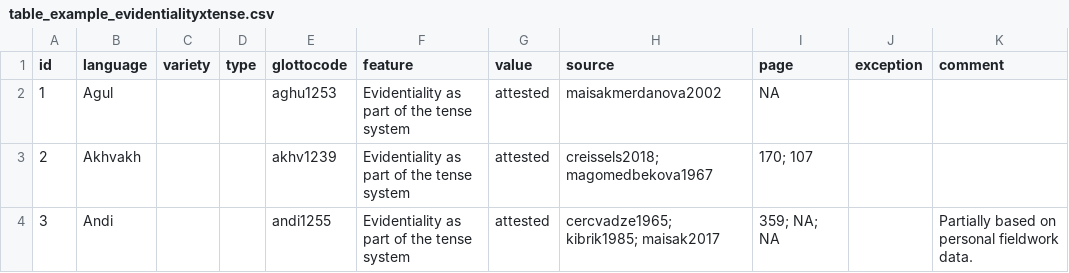
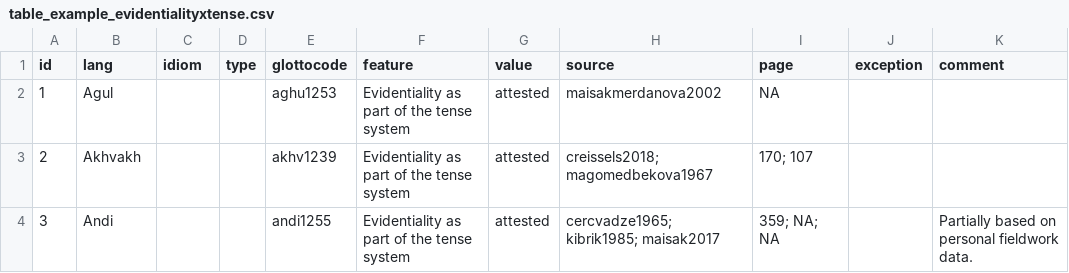
Before and after one commit to sverhees/masterskaya_dagatlas, a CSV file: table_example_evidentialityxtense.csv, drawn as a sheet; only a part is shown; the diff names each change by its address in the sheet, - before the commit and + after, or states it on an @@ line.

```diff
--- a/table_example_evidentialityxtense.csv
+++ b/table_example_evidentialityxtense.csv
-B1: language
+B1: lang
-C1: variety
+C1: idiom
```
Also changed, not shown: 5 other files.
